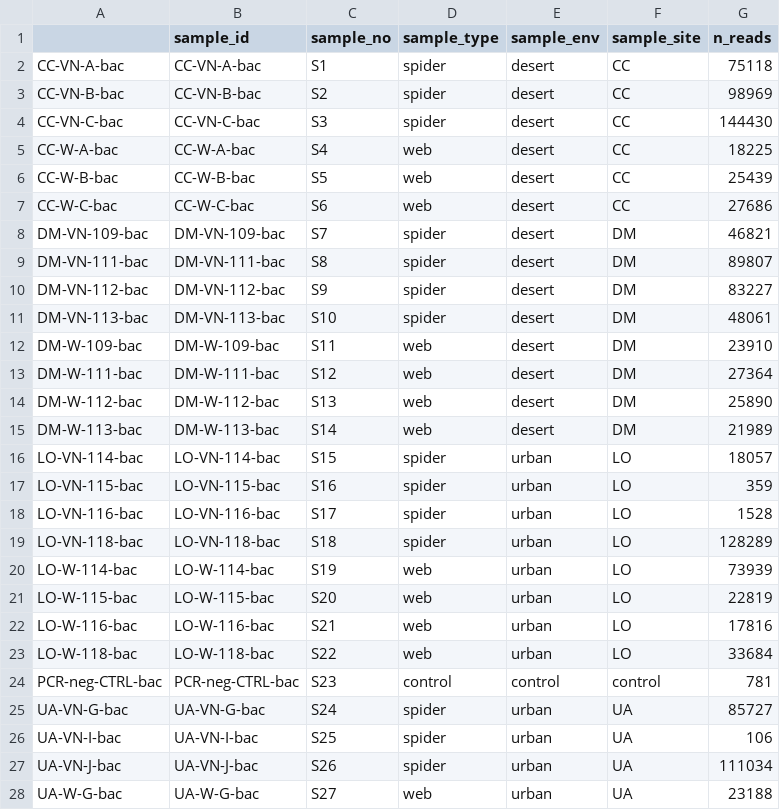
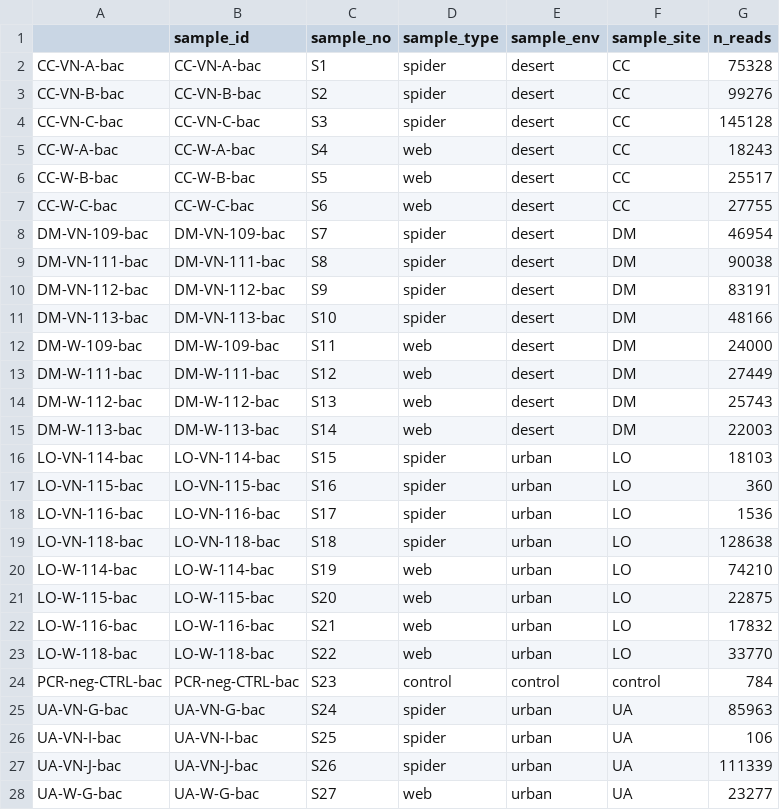
Before and after one commit to quantitative-ecologist/black-widow-microbiome, a CSV file: env-folder/env-data/env-data-raw/env-bac-metadata-raw.csv, drawn as a sheet; only a part is shown; the diff covers the shown part only.

Commit message:
update raw data after redoing the pipeline

```diff
--- a/env-folder/env-data/env-data-raw/env-bac-metadata-raw.csv
+++ b/env-folder/env-data/env-data-raw/env-bac-metadata-raw.csv
@@ -1,28 +1,28 @@
 "","sample_id","sample_no","sample_type","sample_env","sample_site","n_reads"
-"CC-VN-A-bac","CC-VN-A-bac","S1","spider","desert","CC",75118
-"CC-VN-B-bac","CC-VN-B-bac","S2","spider","desert","CC",98969
-"CC-VN-C-bac","CC-VN-C-bac","S3","spider","desert","CC",144430
-"CC-W-A-bac","CC-W-A-bac","S4","web","desert","CC",18225
-"CC-W-B-bac","CC-W-B-bac","S5","web","desert","CC",25439
-"CC-W-C-bac","CC-W-C-bac","S6","web","desert","CC",27686
-"DM-VN-109-bac","DM-VN-109-bac","S7","spider","desert","DM",46821
-"DM-VN-111-bac","DM-VN-111-bac","S8","spider","desert","DM",89807
-"DM-VN-112-bac","DM-VN-112-bac","S9","spider","desert","DM",83227
-"DM-VN-113-bac","DM-VN-113-bac","S10","spider","desert","DM",48061
-"DM-W-109-bac","DM-W-109-bac","S11","web","desert","DM",23910
-"DM-W-111-bac","DM-W-111-bac","S12","web","desert","DM",27364
-"DM-W-112-bac","DM-W-112-bac","S13","web","desert","DM",25890
-"DM-W-113-bac","DM-W-113-bac","S14","web","desert","DM",21989
-"LO-VN-114-bac","LO-VN-114-bac","S15","spider","urban","LO",18057
-"LO-VN-115-bac","LO-VN-115-bac","S16","spider","urban","LO",359
-"LO-VN-116-bac","LO-VN-116-bac","S17","spider","urban","LO",1528
-"LO-VN-118-bac","LO-VN-118-bac","S18","spider","urban","LO",128289
-"LO-W-114-bac","LO-W-114-bac","S19","web","urban","LO",73939
-"LO-W-115-bac","LO-W-115-bac","S20","web","urban","LO",22819
-"LO-W-116-bac","LO-W-116-bac","S21","web","urban","LO",17816
-"LO-W-118-bac","LO-W-118-bac","S22","web","urban","LO",33684
-"PCR-neg-CTRL-bac","PCR-neg-CTRL-bac","S23","control","control","control",781
-"UA-VN-G-bac","UA-VN-G-bac","S24","spider","urban","UA",85727
+"CC-VN-A-bac","CC-VN-A-bac","S1","spider","desert","CC",75328
+"CC-VN-B-bac","CC-VN-B-bac","S2","spider","desert","CC",99276
+"CC-VN-C-bac","CC-VN-C-bac","S3","spider","desert","CC",145128
+"CC-W-A-bac","CC-W-A-bac","S4","web","desert","CC",18243
+"CC-W-B-bac","CC-W-B-bac","S5","web","desert","CC",25517
+"CC-W-C-bac","CC-W-C-bac","S6","web","desert","CC",27755
+"DM-VN-109-bac","DM-VN-109-bac","S7","spider","desert","DM",46954
+"DM-VN-111-bac","DM-VN-111-bac","S8","spider","desert","DM",90038
+"DM-VN-112-bac","DM-VN-112-bac","S9","spider","desert","DM",83191
+"DM-VN-113-bac","DM-VN-113-bac","S10","spider","desert","DM",48166
+"DM-W-109-bac","DM-W-109-bac","S11","web","desert","DM",24000
+"DM-W-111-bac","DM-W-111-bac","S12","web","desert","DM",27449
+"DM-W-112-bac","DM-W-112-bac","S13","web","desert","DM",25743
+"DM-W-113-bac","DM-W-113-bac","S14","web","desert","DM",22003
+"LO-VN-114-bac","LO-VN-114-bac","S15","spider","urban","LO",18103
+"LO-VN-115-bac","LO-VN-115-bac","S16","spider","urban","LO",360
+"LO-VN-116-bac","LO-VN-116-bac","S17","spider","urban","LO",1536
+"LO-VN-118-bac","LO-VN-118-bac","S18","spider","urban","LO",128638
+"LO-W-114-bac","LO-W-114-bac","S19","web","urban","LO",74210
+"LO-W-115-bac","LO-W-115-bac","S20","web","urban","LO",22875
+"LO-W-116-bac","LO-W-116-bac","S21","web","urban","LO",17832
+"LO-W-118-bac","LO-W-118-bac","S22","web","urban","LO",33770
+"PCR-neg-CTRL-bac","PCR-neg-CTRL-bac","S23","control","control","control",784
+"UA-VN-G-bac","UA-VN-G-bac","S24","spider","urban","UA",85963
 "UA-VN-I-bac","UA-VN-I-bac","S25","spider","urban","UA",106
-"UA-VN-J-bac","UA-VN-J-bac","S26","spider","urban","UA",111034
-"UA-W-G-bac","UA-W-G-bac","S27","web","urban","UA",23188
+"UA-VN-J-bac","UA-VN-J-bac","S26","spider","urban","UA",111339
+"UA-W-G-bac","UA-W-G-bac","S27","web","urban","UA",23277
```
Also changed, not shown: 2 edited cells elsewhere in this file, 2 other files.
